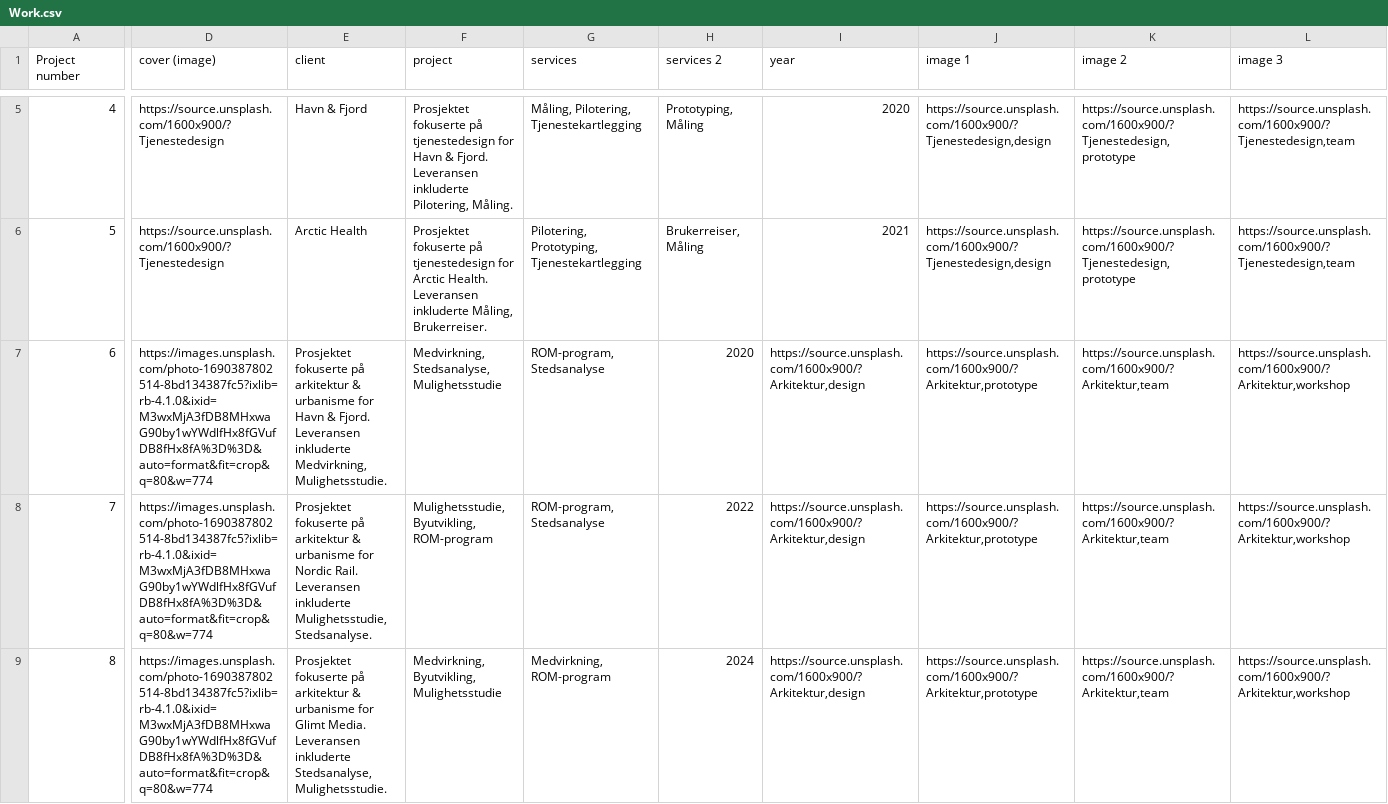
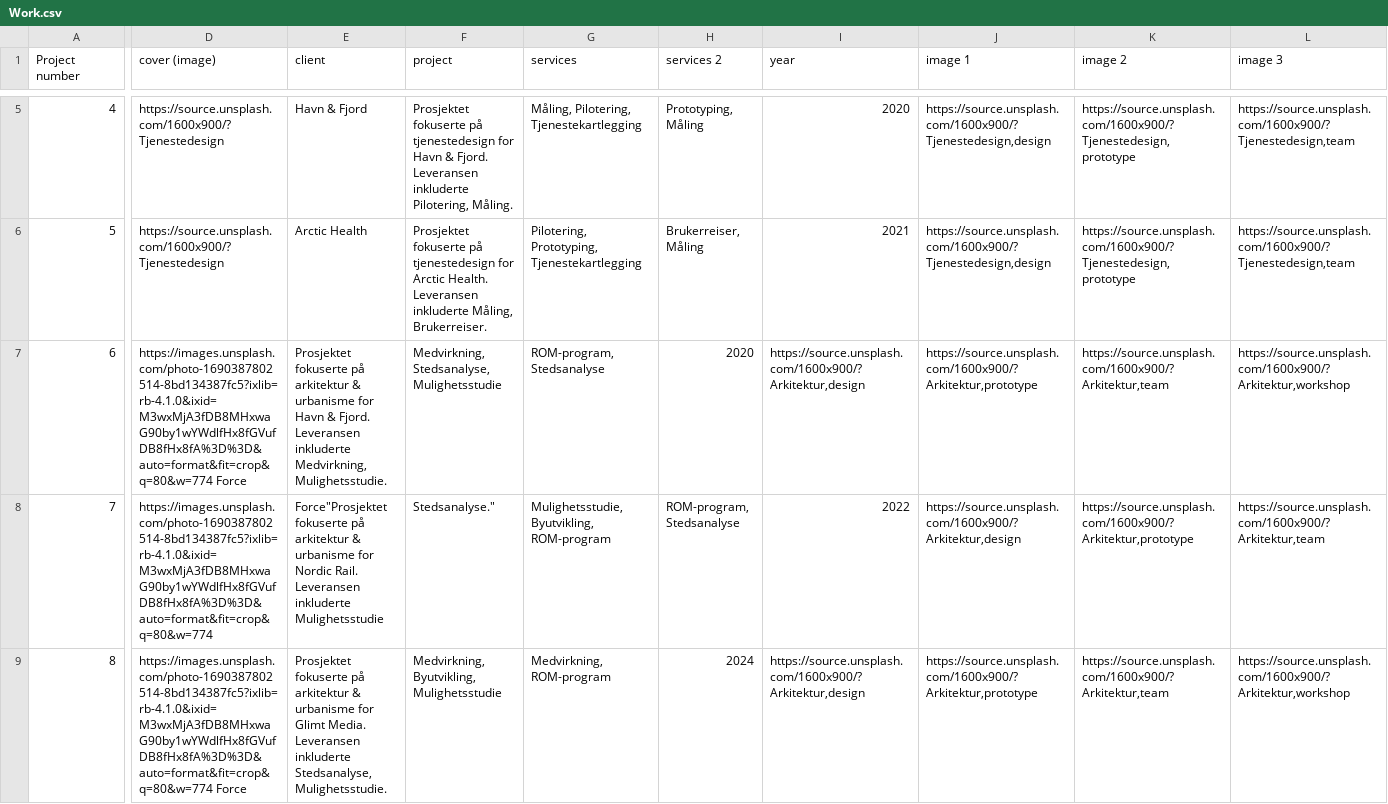
Before and after one commit to bjornrl/comte-presentation-tool, a CSV file: cms/Work.csv, drawn as a sheet; only a part is shown, gaps mark what is left out; the diff covers the shown part only; the diff names each change by its address in the sheet, - before the commit and + after, or states it on an @@ line.

Commit message:
bug fix

```diff
--- a/cms/Work.csv
+++ b/cms/Work.csv
-D7 (cover (image)): https://images.unsplash.com/photo-1690387802514-8bd134387fc5?ixlib=rb-4.1.0&ixid=M3wxMjA3fDB8MHxwaG90by1wYWdlfHx8fGVufDB8fHx8fA%3D%3D&auto=format&fit=crop&q=80&w=774
+D7 (cover (image)): https://images.unsplash.com/photo-1690387802514-8bd134387fc5?ixlib=rb-4.1.0&ixid=M3wxMjA3fDB8MHxwaG90by1wYWdlfHx8fGVufDB8fHx8fA%3D%3D&auto=format&fit=crop&q=80&w=774 Force
-E8 (client): Prosjektet fokuserte på arkitektur & urbanisme for Nordic Rail. Leveransen inkluderte Mulighetsstudie, Stedsanalyse.
+E8 (client): Force"Prosjektet fokuserte på arkitektur & urbanisme for Nordic Rail. Leveransen inkluderte Mulighetsstudie
-F8 (project): Mulighetsstudie, Byutvikling, ROM-program
+F8 (project): Stedsanalyse."
-G8 (services): ROM-program, Stedsanalyse
+G8 (services): Mulighetsstudie, Byutvikling, ROM-program
-H8 (services 2): 2022
+H8 (services 2): ROM-program, Stedsanalyse
-I8 (year): https://source.unsplash.com/1600x900/?Arkitektur,design
+I8 (year): 2022
-J8 (image 1): https://source.unsplash.com/1600x900/?Arkitektur,prototype
+J8 (image 1): https://source.unsplash.com/1600x900/?Arkitektur,design
-K8 (image 2): https://source.unsplash.com/1600x900/?Arkitektur,team
+K8 (image 2): https://source.unsplash.com/1600x900/?Arkitektur,prototype
-L8 (image 3): https://source.unsplash.com/1600x900/?Arkitektur,workshop
+L8 (image 3): https://source.unsplash.com/1600x900/?Arkitektur,team
-D9 (cover (image)): https://images.unsplash.com/photo-1690387802514-8bd134387fc5?ixlib=rb-4.1.0&ixid=M3wxMjA3fDB8MHxwaG90by1wYWdlfHx8fGVufDB8fHx8fA%3D%3D&auto=format&fit=crop&q=80&w=774
+D9 (cover (image)): https://images.unsplash.com/photo-1690387802514-8bd134387fc5?ixlib=rb-4.1.0&ixid=M3wxMjA3fDB8MHxwaG90by1wYWdlfHx8fGVufDB8fHx8fA%3D%3D&auto=format&fit=crop&q=80&w=774 Force
```
Also changed, not shown: 6 edited cells elsewhere in this file.
